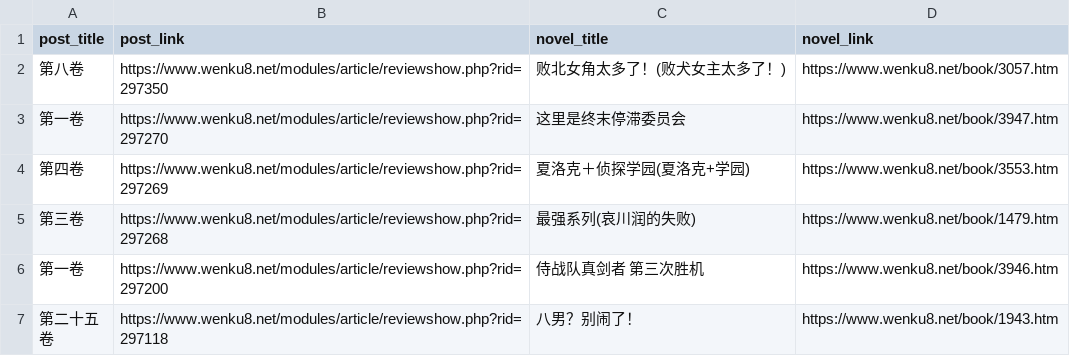
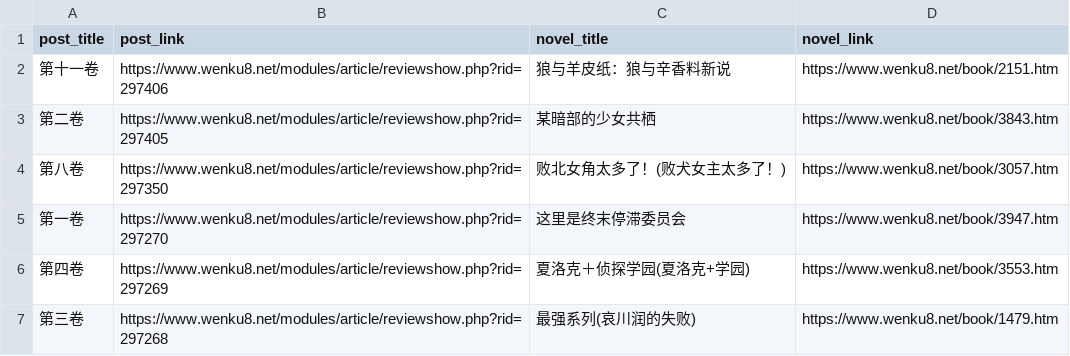
Before and after one commit to lacia777/wenku8, a CSV file: summary.csv, drawn as a sheet; only a part is shown; the shorter side is filled out with more unchanged rows.

```diff
--- a/summary.csv
+++ b/summary.csv
@@ -1,2 +1,4 @@
 post_title,post_link,novel_title,novel_link
+"第十一卷",https://www.wenku8.net/modules/article/reviewshow.php?rid=297406,"狼与羊皮纸：狼与辛香料新说",https://www.wenku8.net/book/2151.htm
+"第二卷",https://www.wenku8.net/modules/article/reviewshow.php?rid=297405,"某暗部的少女共栖",https://www.wenku8.net/book/3843.htm
 "第八卷",https://www.wenku8.net/modules/article/reviewshow.php?rid=297350,"败北女角太多了！(败犬女主太多了！)",https://www.wenku8.net/book/3057.htm
```
Also changed, not shown: 3 other files.
